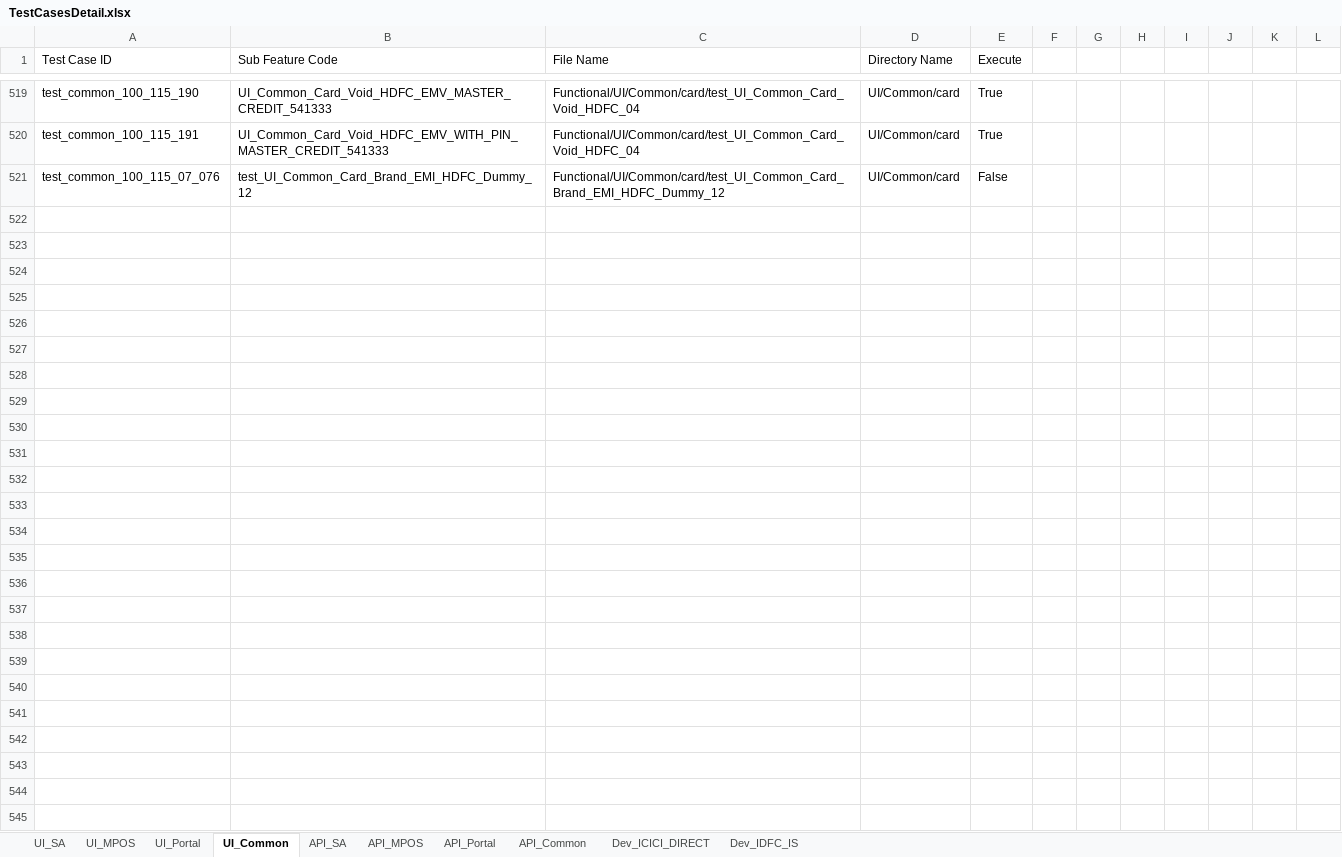
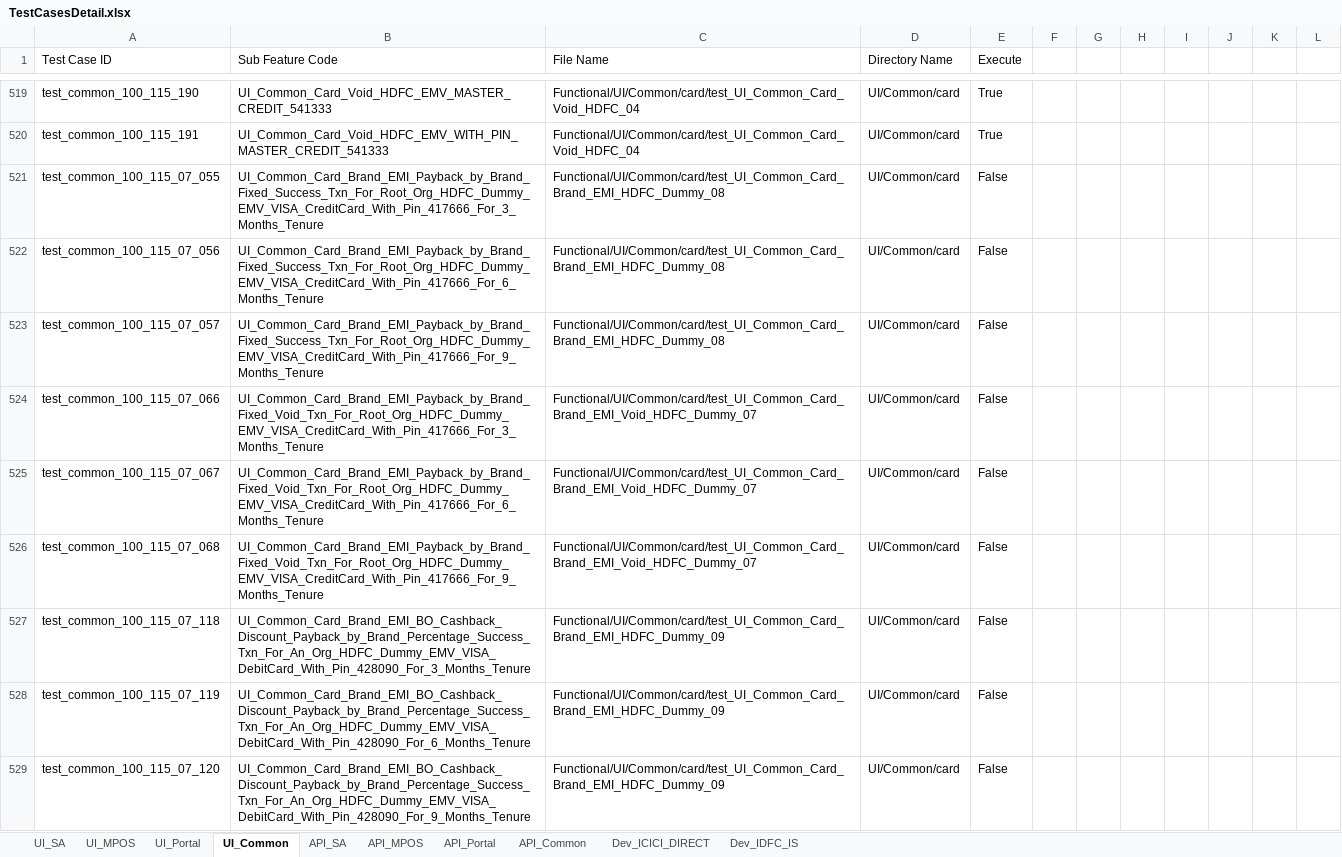
Before and after one commit to tularamsa1/ezeauto-rearch-automation-claude, an Excel workbook: DataProvider/TestCasesDetail.xlsx, sheet UI_Common, drawn as a sheet; only a part is shown, gaps mark what is left out; values as stored, in another font and other column widths than the file's, no cell formats; charts and pictures not drawn; addresses are those after the commit; the diff names each change by its address in the sheet, - before the commit and + after, or states it on an @@ line.

```diff
--- a/DataProvider/TestCasesDetail.xlsx (sheet UI_Common)
+++ b/DataProvider/TestCasesDetail.xlsx (sheet UI_Common)
+row 521: test_common_100_115_07_055 | UI_Common_Card_Brand_EMI_Payback_by_Brand_Fixed_Success_Txn_For_Root_Org_HDFC_Dummy_EMV_VISA_CreditCard_With_Pin_417666_For_3_Months_Tenure | Functional/UI/Common/card/test_UI_Common_Card_Brand_EMI_HDFC_Dummy_08 | UI/Common/card | False
+row 522: test_common_100_115_07_056 | UI_Common_Card_Brand_EMI_Payback_by_Brand_Fixed_Success_Txn_For_Root_Org_HDFC_Dummy_EMV_VISA_CreditCard_With_Pin_417666_For_6_Months_Tenure | Functional/UI/Common/card/test_UI_Common_Card_Brand_EMI_HDFC_Dummy_08 | UI/Common/card | False
+row 523: test_common_100_115_07_057 | UI_Common_Card_Brand_EMI_Payback_by_Brand_Fixed_Success_Txn_For_Root_Org_HDFC_Dummy_EMV_VISA_CreditCard_With_Pin_417666_For_9_Months_Tenure | Functional/UI/Common/card/test_UI_Common_Card_Brand_EMI_HDFC_Dummy_08 | UI/Common/card | False
+row 524: test_common_100_115_07_066 | UI_Common_Card_Brand_EMI_Payback_by_Brand_Fixed_Void_Txn_For_Root_Org_HDFC_Dummy_EMV_VISA_CreditCard_With_Pin_417666_For_3_Months_Tenure | Functional/UI/Common/card/test_UI_Common_Card_Brand_EMI_Void_HDFC_Dummy_07 | UI/Common/card | False
-A525 (Test Case ID): test_common_100_115_07_076
+A525 (Test Case ID): test_common_100_115_07_067
-B525 (Sub Feature Code): test_UI_Common_Card_Brand_EMI_HDFC_Dummy_12
+B525 (Sub Feature Code): UI_Common_Card_Brand_EMI_Payback_by_Brand_Fixed_Void_Txn_For_Root_Org_HDFC_Dummy_EMV_VISA_CreditCard_With_Pin_417666_For_6_Months_Tenure
-C525 (File Name): Functional/UI/Common/card/test_UI_Common_Card_Brand_EMI_HDFC_Dummy_12
+C525 (File Name): Functional/UI/Common/card/test_UI_Common_Card_Brand_EMI_Void_HDFC_Dummy_07
+row 526: test_common_100_115_07_068 | UI_Common_Card_Brand_EMI_Payback_by_Brand_Fixed_Void_Txn_For_Root_Org_HDFC_Dummy_EMV_VISA_CreditCard_With_Pin_417666_For_9_Months_Tenure | Functional/UI/Common/card/test_UI_Common_Card_Brand_EMI_Void_HDFC_Dummy_07 | UI/Common/card | False
+row 527: test_common_100_115_07_118 | UI_Common_Card_Brand_EMI_BO_Cashback_Discount_Payback_by_Brand_Percentage_Success_Txn_For_An_Org_HDFC_Dummy_EMV_VISA_DebitCard_With_Pin_428090_For_3_Months_Tenure | Functional/UI/Common/card/test_UI_Common_Card_Brand_EMI_HDFC_Dummy_09 | UI/Common/card | False
+row 528: test_common_100_115_07_119 | UI_Common_Card_Brand_EMI_BO_Cashback_Discount_Payback_by_Brand_Percentage_Success_Txn_For_An_Org_HDFC_Dummy_EMV_VISA_DebitCard_With_Pin_428090_For_6_Months_Tenure | Functional/UI/Common/card/test_UI_Common_Card_Brand_EMI_HDFC_Dummy_09 | UI/Common/card | False
+row 529: test_common_100_115_07_120 | UI_Common_Card_Brand_EMI_BO_Cashback_Discount_Payback_by_Brand_Percentage_Success_Txn_For_An_Org_HDFC_Dummy_EMV_VISA_DebitCard_With_Pin_428090_For_9_Months_Tenure | Functional/UI/Common/card/test_UI_Common_Card_Brand_EMI_HDFC_Dummy_09 | UI/Common/card | False
```
Also changed, not shown: cell formats, DataProvider/merchant_user_creation.xlsx, 11 other files.
